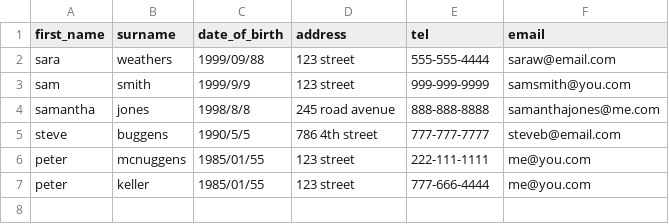
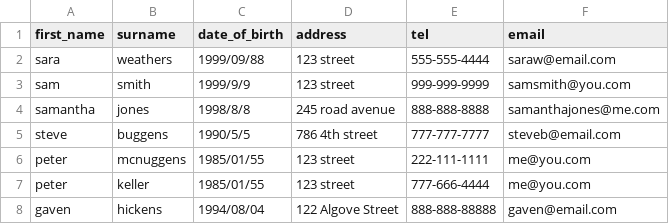
Before and after one commit to pmkeller/rust_contact_book, a CSV file: data/contactbook.csv, drawn as a sheet.

```diff
--- a/data/contactbook.csv
+++ b/data/contactbook.csv
@@ -7 +7,2 @@ peter,mcnuggens,1985/01/55,123 street,222-111-1111,me@you.com
 peter,keller,1985/01/55,123 street,777-666-4444,me@you.com
+gaven,hickens,1994/08/04,122 Algove Street,888-888-88888,gaven@email.com
```
Also changed, not shown: 1 other file.
